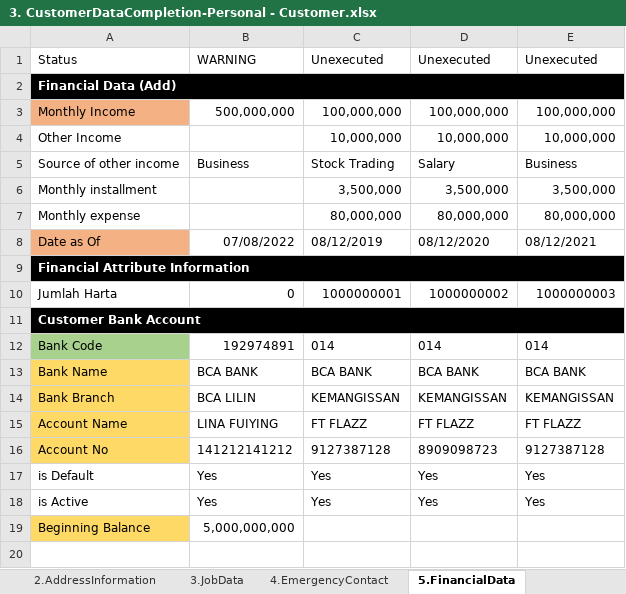
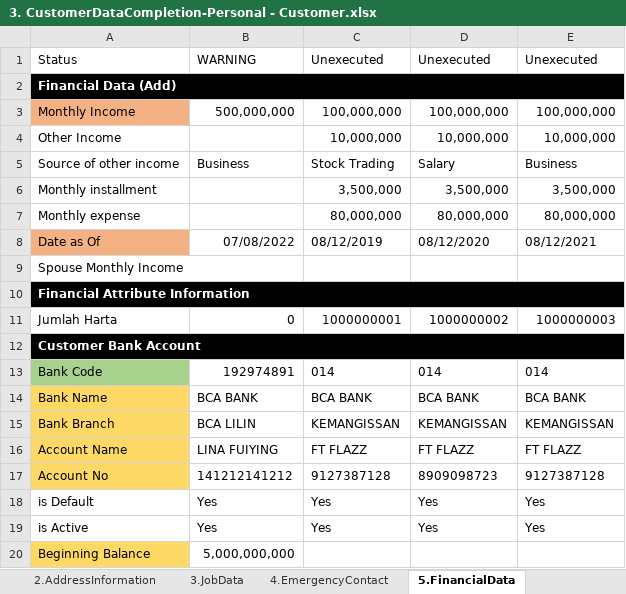
Before and after one commit to qcadins/DemoWorkflow, an Excel workbook: Excel/3. CustomerDataCompletion-Personal - Customer.xlsx, sheet 5.FinancialData, drawn as a sheet; values as stored, in another font and other column widths than the file's, no borders; the diff names each change by its address in the sheet, - before the commit and + after, or states it on an @@ line.

Commit message:
Excel Update untuk Cust Married

```diff
--- a/Excel/3. CustomerDataCompletion-Personal - Customer.xlsx (sheet 5.FinancialData)
+++ b/Excel/3. CustomerDataCompletion-Personal - Customer.xlsx (sheet 5.FinancialData)
+row 9: Spouse Monthly Income
```
Also changed, not shown: Excel/2. DataFile_NAP_CF4W.xlsx, Excel/4. CustomerDataCompletion-Personal - Family.xlsm, 2 other files.
